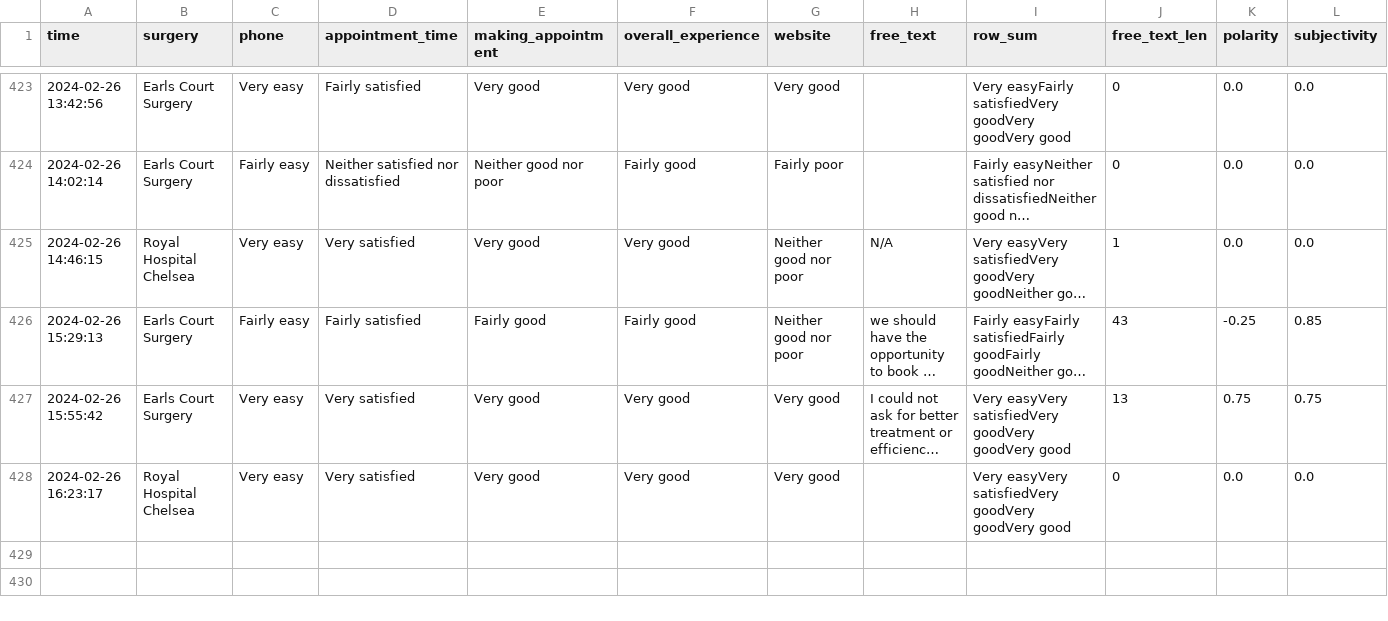
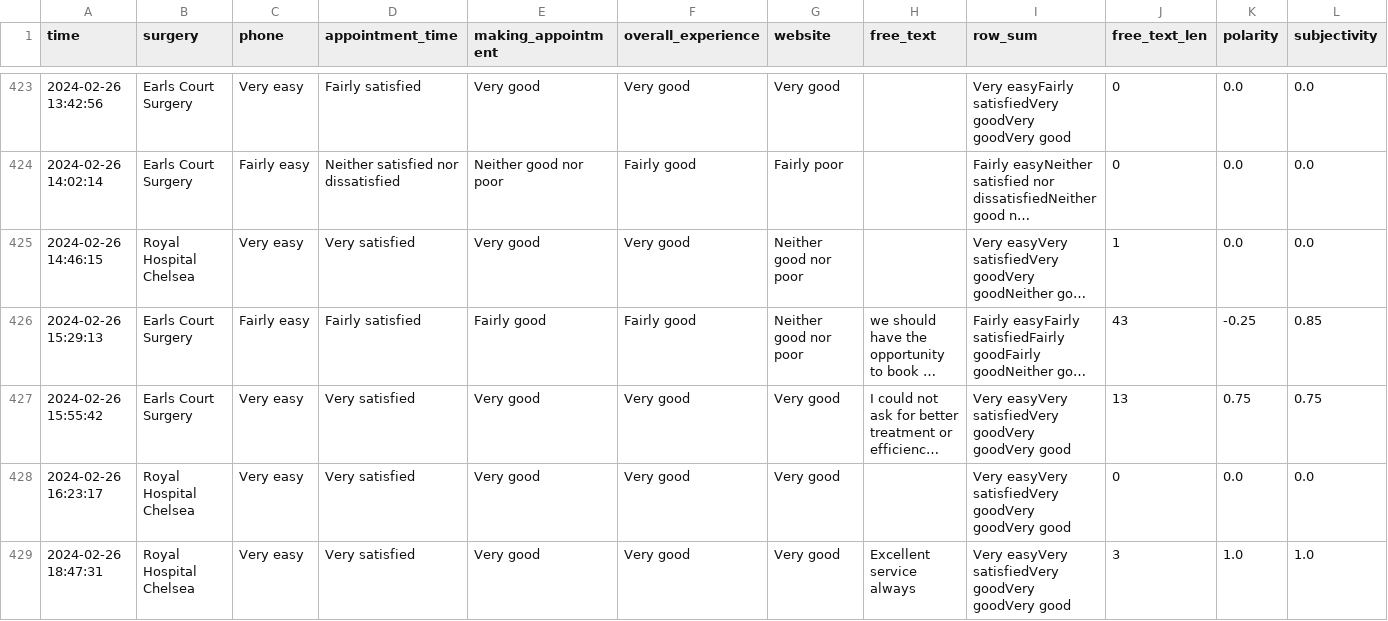
Before and after one commit to janduplessis883/gp-patient-survey, a CSV file: gp_patient_survey/data/data.csv, drawn as a sheet; only a part is shown, gaps mark what is left out; long unchanged cells end in …; rows hold the shown columns only; the diff names each change by its address in the sheet, - before the commit and + after, or states it on an @@ line.

Commit message:
Automated commit via Python script - 2024-02-26 19:41

```diff
--- a/gp_patient_survey/data/data.csv
+++ b/gp_patient_survey/data/data.csv
-H425 (free_text): N/A
+H425 (free_text): (empty)
+row 429: 2024-02-26 18:47:31 | Royal Hospital Chelsea | Very easy | Very satisfied | Very good | Very good | Very good | Excellent service always | Very easyVery satisfiedVery goodVery goodVery good | 3 | 1.0 | 1.0
```
